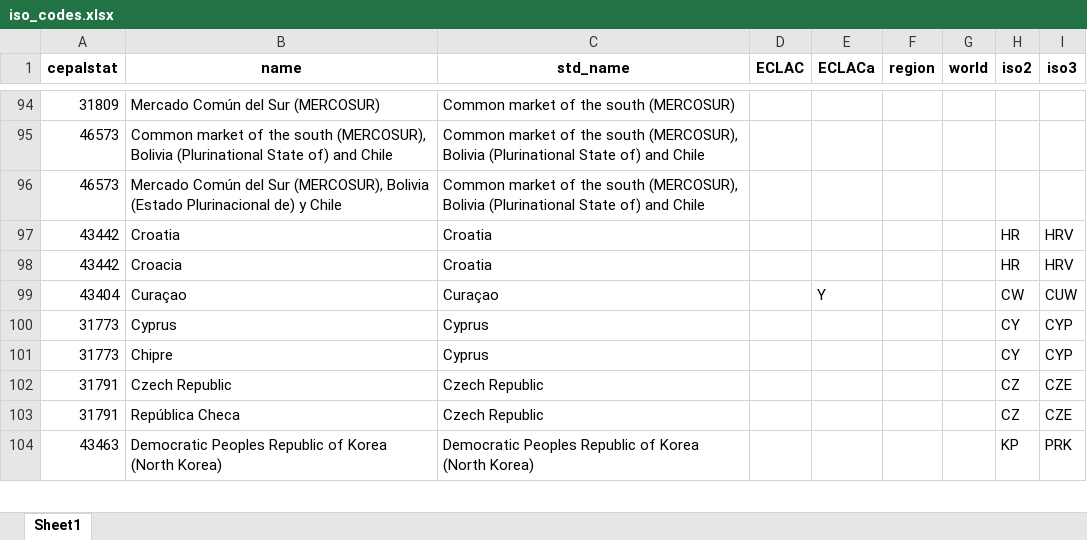
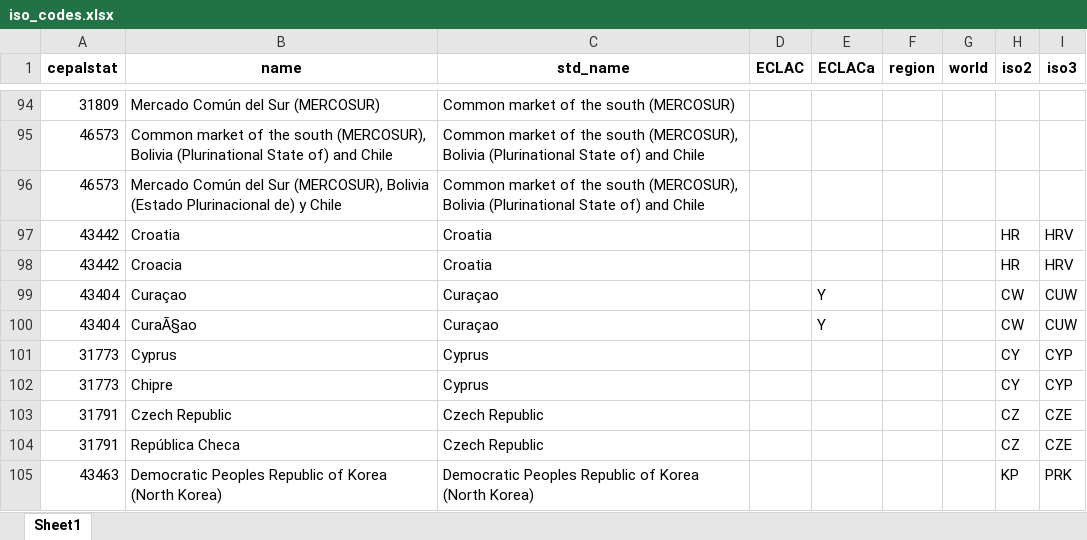
Before and after one commit to alexisathens/cepalstat-data-upload, an Excel workbook: Data/iso_codes.xlsx, sheet Sheet1, drawn as a sheet; only a part is shown, gaps mark what is left out; values as stored, in another font and other column widths than the file's, no borders; the diff names each change by its address in the sheet, - before the commit and + after, or states it on an @@ line.

Commit message:
Add Curacao typo

```diff
--- a/Data/iso_codes.xlsx (sheet Sheet1)
+++ b/Data/iso_codes.xlsx (sheet Sheet1)
+row 100: 43404 | CuraÃ§ao | Curaçao |  | Y |  |  | CW | CUW
```
Also changed, not shown: 1 other file.
